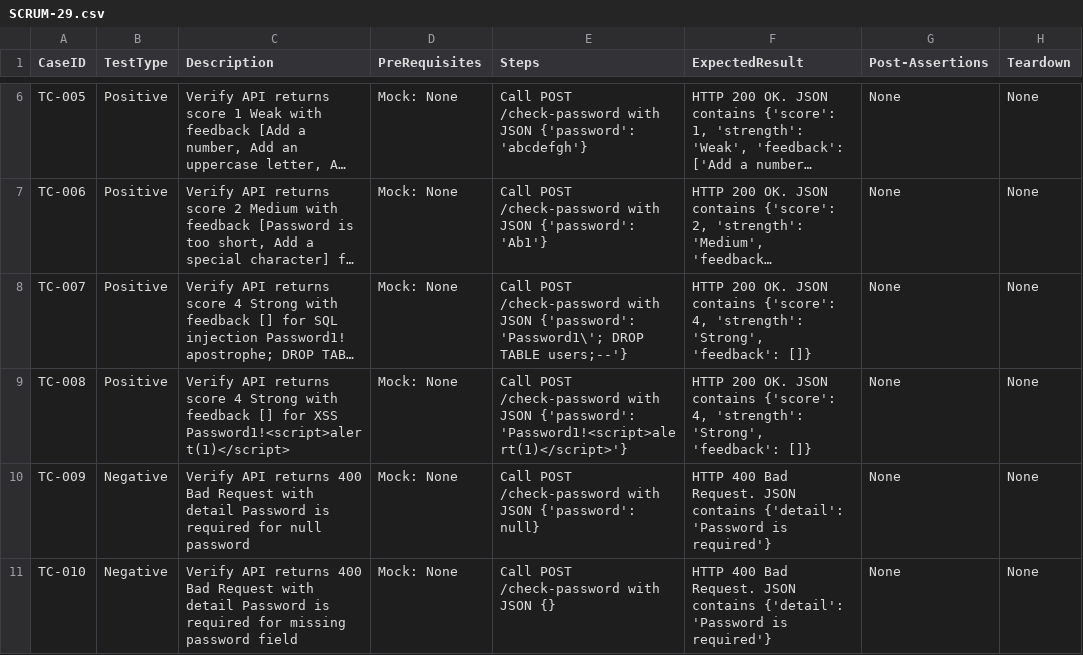
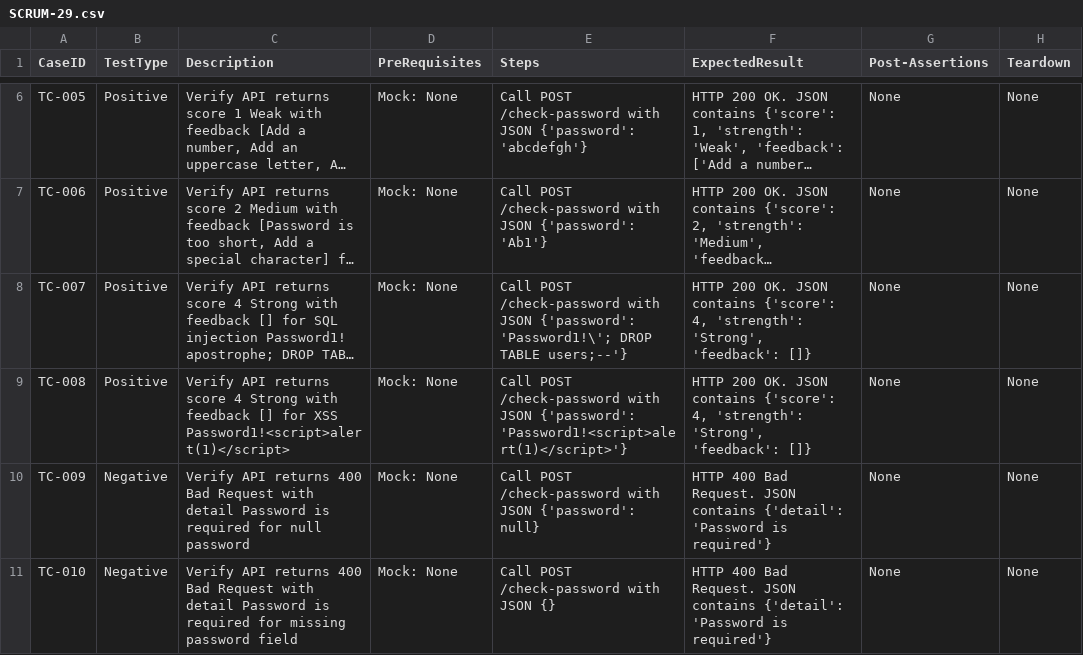
Before and after one commit to sakon779-lab/qa-automation-repo, a CSV file: test_designs/SCRUM-29.csv, drawn as a sheet; only a part is shown, gaps mark what is left out; long unchanged cells end in …; the diff names each change by its address in the sheet, - before the commit and + after, or states it on an @@ line.

Commit message:
Review fix(TC-007): restore missing ! in SQL-injection payload so score 4 Strong matches spec

```diff
--- a/test_designs/SCRUM-29.csv
+++ b/test_designs/SCRUM-29.csv
-E8 (Steps): …JSON {'password': 'Password1\'; DROP TABLE…
+E8 (Steps): …JSON {'password': 'Password1!\'; DROP TABLE…
```
